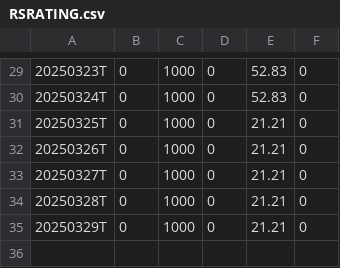
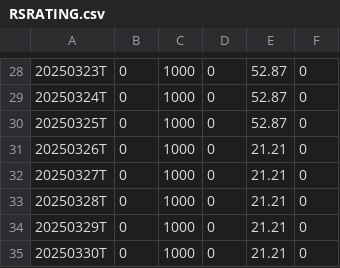
Before and after one commit to dpatelj88/rs-log, a CSV file: output/RSRATING.csv, drawn as a sheet; only a part is shown, gaps mark what is left out; the diff covers the shown part only.

```diff
--- a/output/RSRATING.csv
+++ b/output/RSRATING.csv
@@ -29,4 +28,4 @@
-20250323T,0,1000,0,52.83,0
-20250324T,0,1000,0,52.83,0
-20250325T,0,1000,0,21.21,0
+20250323T,0,1000,0,52.87,0
+20250324T,0,1000,0,52.87,0
+20250325T,0,1000,0,52.87,0
 20250326T,0,1000,0,21.21,0
@@ -35 +34,2 @@
 20250329T,0,1000,0,21.21,0
+20250330T,0,1000,0,21.21,0
```
Also changed, not shown: 1 removed row and 19 edited cells elsewhere in this file, output/rs_industries.csv, output/rs_stocks.csv.
